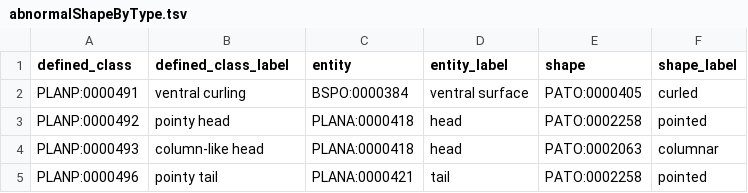
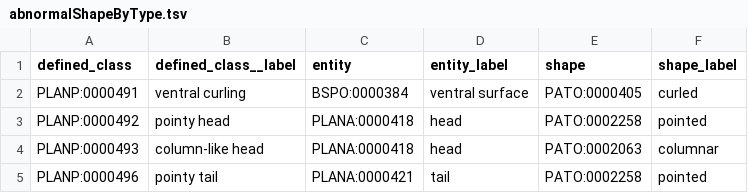
Before and after one commit to obophenotype/planarian-phenotype-ontology, a TSV file: src/patterns/abnormalShapeByType.tsv, drawn as a sheet.

Commit message:
adding abnormalShapeByType pattern

```diff
--- a/src/patterns/abnormalShapeByType.tsv
+++ b/src/patterns/abnormalShapeByType.tsv
@@ -1,2 +1,2 @@
-defined_class	defined_class_label	entity	entity_label	shape	shape_label
+defined_class	defined_class__label	entity	entity_label	shape	shape_label
 PLANP:0000491	ventral curling	BSPO:0000384	ventral surface	PATO:0000405	curled
```
Also changed, not shown: 10 other files.
